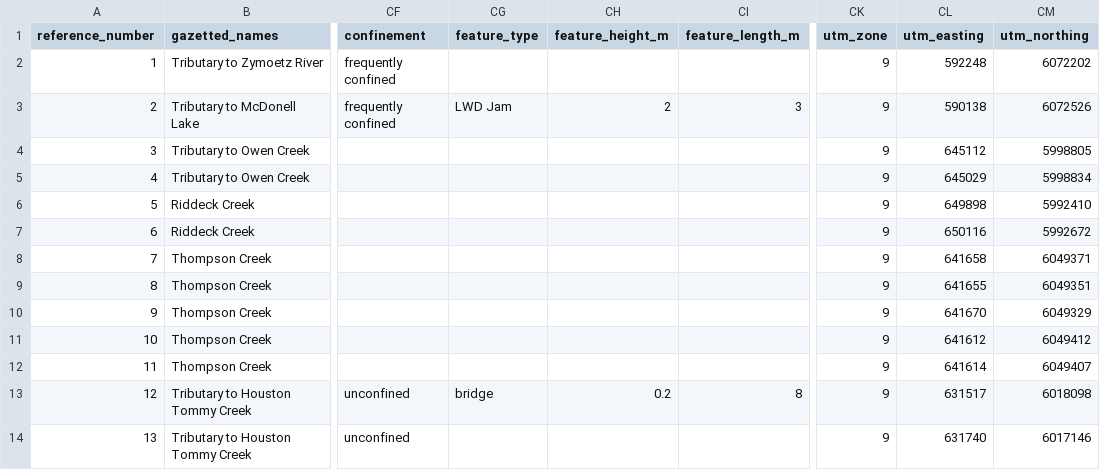
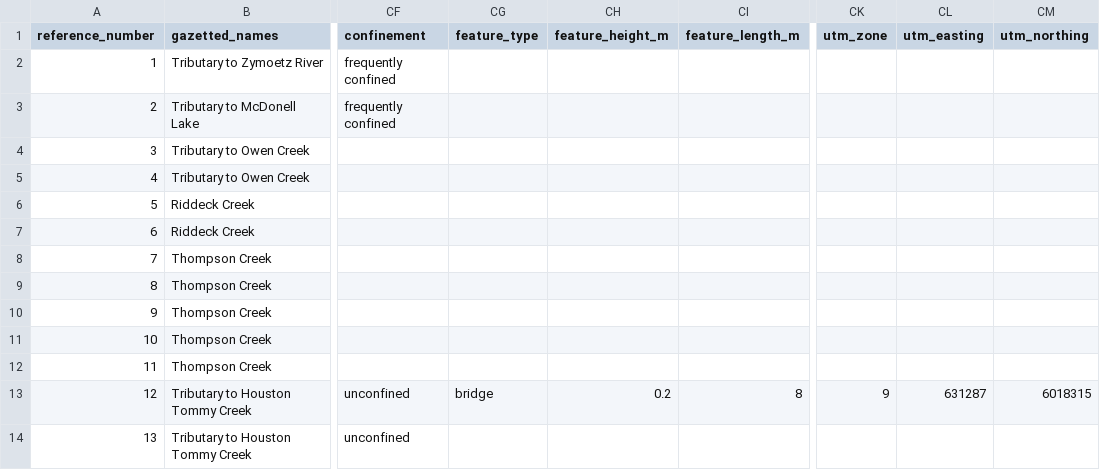
Before and after one commit to NewGraphEnvironment/fish_passage_skeena_2023_reporting, a CSV file: data/backup/step_4_stream_site_data.csv, drawn as a sheet; only a part is shown, gaps mark what is left out; the diff covers the shown part only; the diff names each change by its address in the sheet, - before the commit and + after, or states it on an @@ line.

```diff
--- a/data/backup/step_4_stream_site_data.csv
+++ b/data/backup/step_4_stream_site_data.csv
-CK2:CK12 (utm_zone): 9
+CK2:CK12 (utm_zone): (empty)
-CL2 (utm_easting): 592248
+CL2 (utm_easting): (empty)
-CM2 (utm_northing): 6072202
+CM2 (utm_northing): (empty)
-CG3 (feature_type): LWD Jam
+CG3 (feature_type): (empty)
-CH3 (feature_height_m): 2
+CH3 (feature_height_m): (empty)
-CI3 (feature_length_m): 3
+CI3 (feature_length_m): (empty)
-CL3 (utm_easting): 590138
+CL3 (utm_easting): (empty)
-CM3 (utm_northing): 6072526
+CM3 (utm_northing): (empty)
-CL4 (utm_easting): 645112
+CL4 (utm_easting): (empty)
-CM4 (utm_northing): 5998805
+CM4 (utm_northing): (empty)
-CL5 (utm_easting): 645029
+CL5 (utm_easting): (empty)
-CM5 (utm_northing): 5998834
+CM5 (utm_northing): (empty)
-CL6 (utm_easting): 649898
+CL6 (utm_easting): (empty)
-CM6 (utm_northing): 5992410
+CM6 (utm_northing): (empty)
-CL7 (utm_easting): 650116
+CL7 (utm_easting): (empty)
-CM7 (utm_northing): 5992672
+CM7 (utm_northing): (empty)
-CL8 (utm_easting): 641658
+CL8 (utm_easting): (empty)
-CM8 (utm_northing): 6049371
+CM8 (utm_northing): (empty)
-CL9 (utm_easting): 641655
+CL9 (utm_easting): (empty)
-CM9 (utm_northing): 6049351
+CM9 (utm_northing): (empty)
-CL10 (utm_easting): 641670
+CL10 (utm_easting): (empty)
-CM10 (utm_northing): 6049329
+CM10 (utm_northing): (empty)
-CL11 (utm_easting): 641612
+CL11 (utm_easting): (empty)
-CM11 (utm_northing): 6049412
+CM11 (utm_northing): (empty)
-CL12 (utm_easting): 641614
+CL12 (utm_easting): (empty)
-CM12 (utm_northing): 6049407
+CM12 (utm_northing): (empty)
-CL13 (utm_easting): 631517
+CL13 (utm_easting): 631287
-CM13 (utm_northing): 6018098
+CM13 (utm_northing): 6018315
-CK14 (utm_zone): 9
+CK14 (utm_zone): (empty)
-CL14 (utm_easting): 631740
+CL14 (utm_easting): (empty)
-CM14 (utm_northing): 6017146
+CM14 (utm_northing): (empty)
```
Also changed, not shown: 155 edited cells elsewhere in this file, data/backup/step_1_ref_and_loc_info.csv, data/backup/step_2_fish_coll_data.csv, 3 other files.
